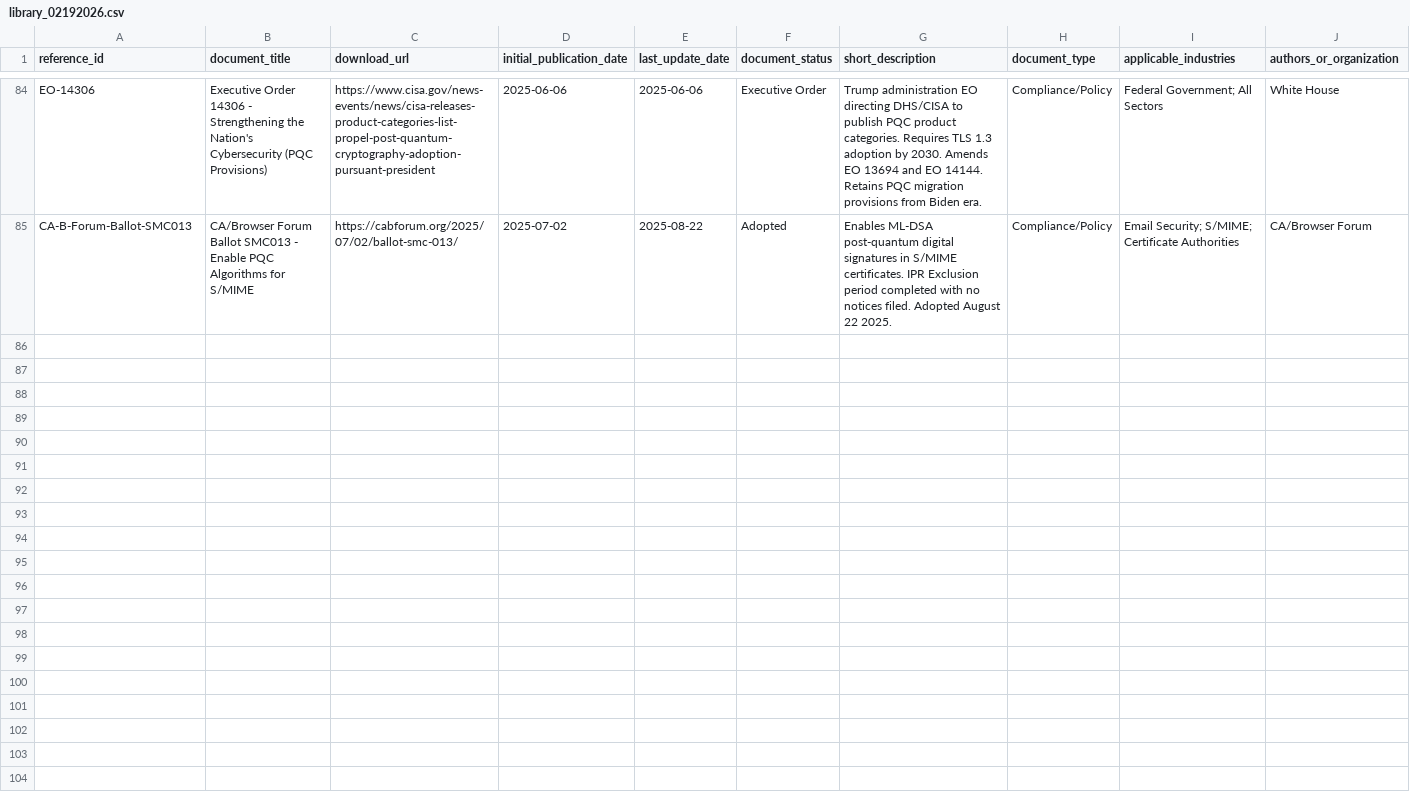
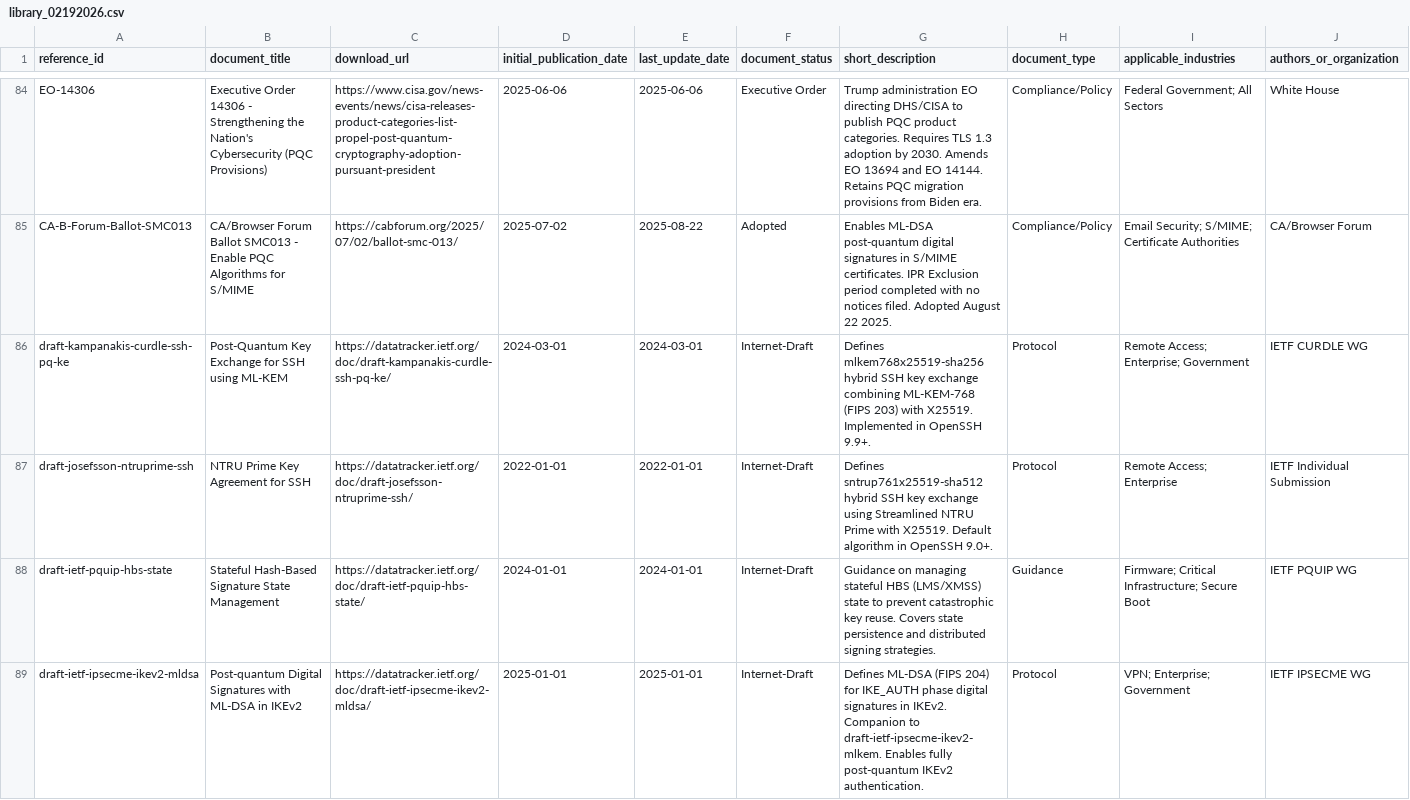
Before and after one commit to pqctoday/pqc-timeline-app, a CSV file: src/data/library_02192026.csv, drawn as a sheet; only a part is shown, gaps mark what is left out; rows hold the shown columns only; the diff covers the shown part only; the diff names each change by its address in the sheet, - before the commit and + after, or states it on an @@ line.

```diff
--- a/src/data/library_02192026.csv
+++ b/src/data/library_02192026.csv
+row 86: draft-kampanakis-curdle-ssh-pq-ke | Post-Quantum Key Exchange for SSH using ML-KEM | https://datatracker.ietf.org/doc/draft-kampanakis-curdle-ssh-pq-ke/ | 2024-03-01 | 2024-03-01 | Internet-Draft | Defines mlkem768x25519-sha256 hybrid SSH key exchange combining ML-KEM-768 (FIPS 203) with X25519. Implemented in OpenSSH 9.9+. | Protocol | Remote Access; Enterprise; Government | IETF CURDLE WG
+row 87: draft-josefsson-ntruprime-ssh | NTRU Prime Key Agreement for SSH | https://datatracker.ietf.org/doc/draft-josefsson-ntruprime-ssh/ | 2022-01-01 | 2022-01-01 | Internet-Draft | Defines sntrup761x25519-sha512 hybrid SSH key exchange using Streamlined NTRU Prime with X25519. Default algorithm in OpenSSH 9.0+. | Protocol | Remote Access; Enterprise | IETF Individual Submission
+row 88: draft-ietf-pquip-hbs-state | Stateful Hash-Based Signature State Management | https://datatracker.ietf.org/doc/draft-ietf-pquip-hbs-state/ | 2024-01-01 | 2024-01-01 | Internet-Draft | Guidance on managing stateful HBS (LMS/XMSS) state to prevent catastrophic key reuse. Covers state persistence and distributed signing strategies. | Guidance | Firmware; Critical Infrastructure; Secure Boot | IETF PQUIP WG
+row 89: draft-ietf-ipsecme-ikev2-mldsa | Post-quantum Digital Signatures with ML-DSA in IKEv2 | https://datatracker.ietf.org/doc/draft-ietf-ipsecme-ikev2-mldsa/ | 2025-01-01 | 2025-01-01 | Internet-Draft | Defines ML-DSA (FIPS 204) for IKE_AUTH phase digital signatures in IKEv2. Companion to draft-ietf-ipsecme-ikev2-mlkem. Enables fully post-quantum IKEv2 authentication. | Protocol | VPN; Enterprise; Government | IETF IPSECME WG
```
Also changed, not shown: 3 added rows elsewhere in this file, src/data/pqcquiz_02202026.csv, 54 other files.
